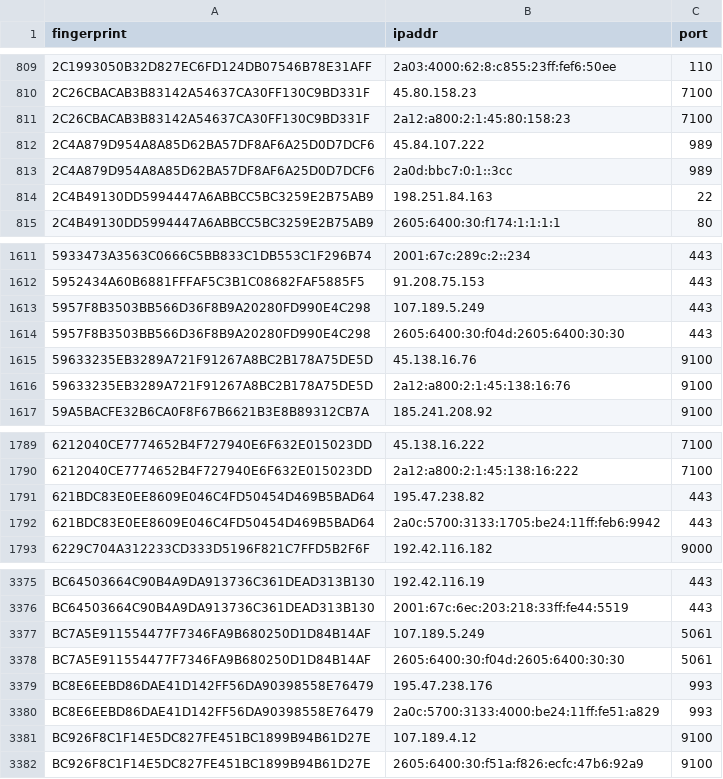
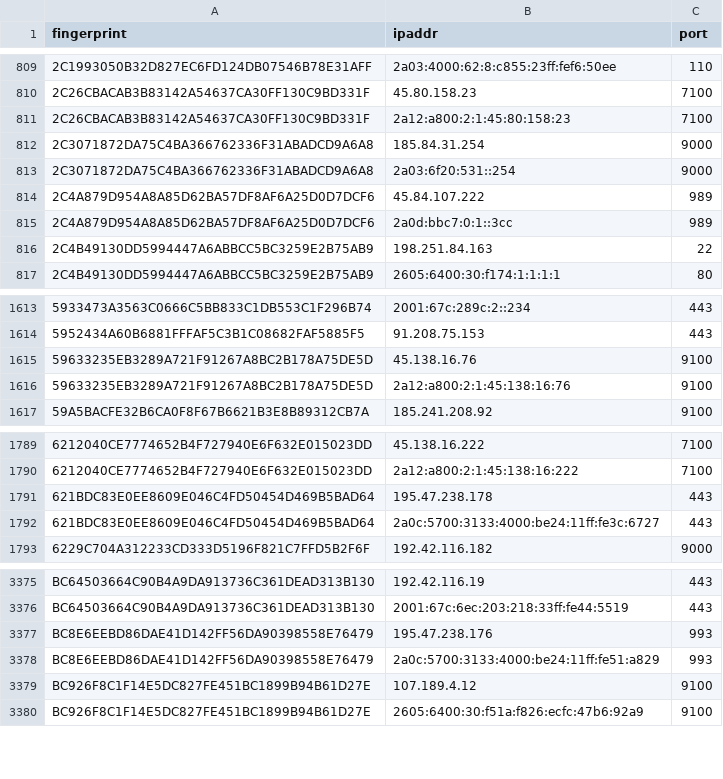
Before and after one commit to 0xPratikPatil/peel-the-net, a CSV file: dataset/exit_nodes.csv, drawn as a sheet; only a part is shown, gaps mark what is left out.

```diff
--- a/dataset/exit_nodes.csv
+++ b/dataset/exit_nodes.csv
@@ -811,2 +811,4 @@ fingerprint,ipaddr,port
 2C26CBACAB3B83142A54637CA30FF130C9BD331F,2a12:a800:2:1:45:80:158:23,7100
+2C3071872DA75C4BA366762336F31ABADCD9A6A8,185.84.31.254,9000
+2C3071872DA75C4BA366762336F31ABADCD9A6A8,2a03:6f20:531::254,9000
 2C4A879D954A8A85D62BA57DF8AF6A25D0D7DCF6,45.84.107.222,989
@@ -1612,4 +1614,2 @@ fingerprint,ipaddr,port
 5952434A60B6881FFFAF5C3B1C08682FAF5885F5,91.208.75.153,443
-5957F8B3503BB566D36F8B9A20280FD990E4C298,107.189.5.249,443
-5957F8B3503BB566D36F8B9A20280FD990E4C298,2605:6400:30:f04d:2605:6400:30:30,443
 59633235EB3289A721F91267A8BC2B178A75DE5D,45.138.16.76,9100
@@ -1790,4 +1790,4 @@ fingerprint,ipaddr,port
 6212040CE7774652B4F727940E6F632E015023DD,2a12:a800:2:1:45:138:16:222,7100
-621BDC83E0EE8609E046C4FD50454D469B5BAD64,195.47.238.82,443
-621BDC83E0EE8609E046C4FD50454D469B5BAD64,2a0c:5700:3133:1705:be24:11ff:feb6:9942,443
+621BDC83E0EE8609E046C4FD50454D469B5BAD64,195.47.238.178,443
+621BDC83E0EE8609E046C4FD50454D469B5BAD64,2a0c:5700:3133:4000:be24:11ff:fe3c:6727,443
 6229C704A312233CD333D5196F821C7FFD5B2F6F,192.42.116.182,9000
@@ -3376,4 +3376,2 @@ BC64503664C90B4A9DA913736C361DEAD313B130,192.42.116.19,443
 BC64503664C90B4A9DA913736C361DEAD313B130,2001:67c:6ec:203:218:33ff:fe44:5519,443
-BC7A5E911554477F7346FA9B680250D1D84B14AF,107.189.5.249,5061
-BC7A5E911554477F7346FA9B680250D1D84B14AF,2605:6400:30:f04d:2605:6400:30:30,5061
 BC8E6EEBD86DAE41D142FF56DA90398558E76479,195.47.238.176,993
```
Also changed, not shown: dataset/all_nodes.csv, dataset/guard_nodes.csv, 3 other files.
